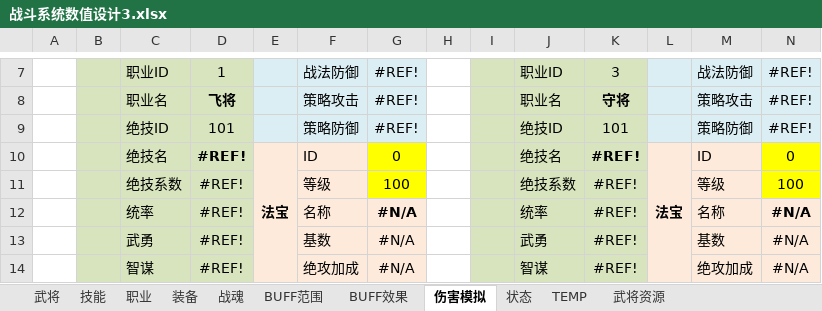
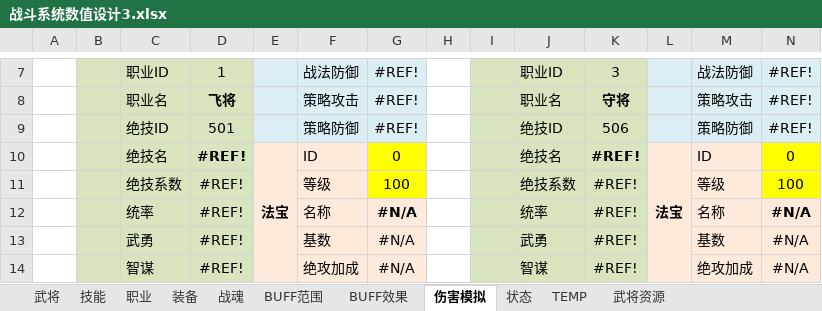
Before and after one commit to easthe0501/Joyh, an Excel workbook: document/数值设计/战斗系统数值设计3.xlsx, sheet 伤害模拟, drawn as a sheet; only a part is shown, gaps mark what is left out; values as stored, in another font and other column widths than the file's, no borders; the diff names each change by its address in the sheet, - before the commit and + after, or states it on an @@ line.

```diff
--- a/document/数值设计/战斗系统数值设计3.xlsx (sheet 伤害模拟)
+++ b/document/数值设计/战斗系统数值设计3.xlsx (sheet 伤害模拟)
-D9: 101
+D9: 501
-K9: 101
+K9: 506
```
Also changed, not shown: sheet 武将, sheet 技能, sheet 状态, formulas that keep their value, hidden cells.
